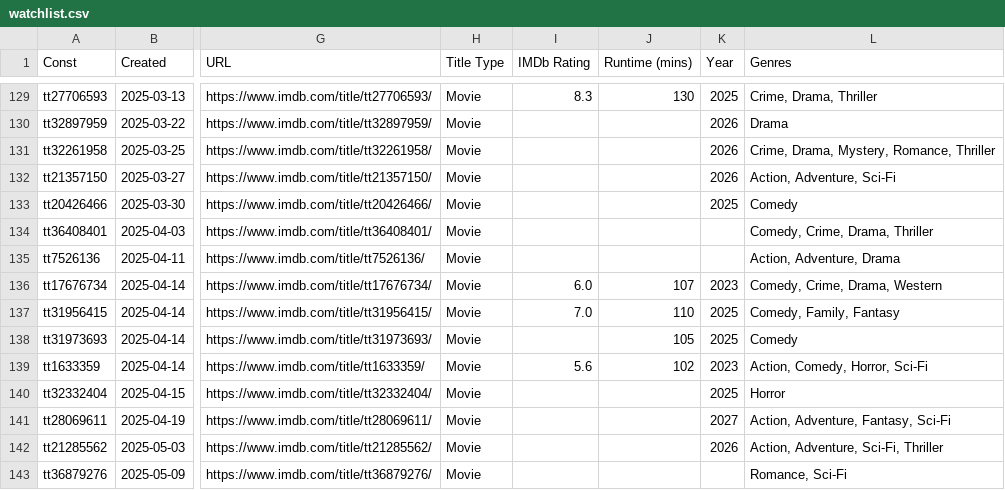
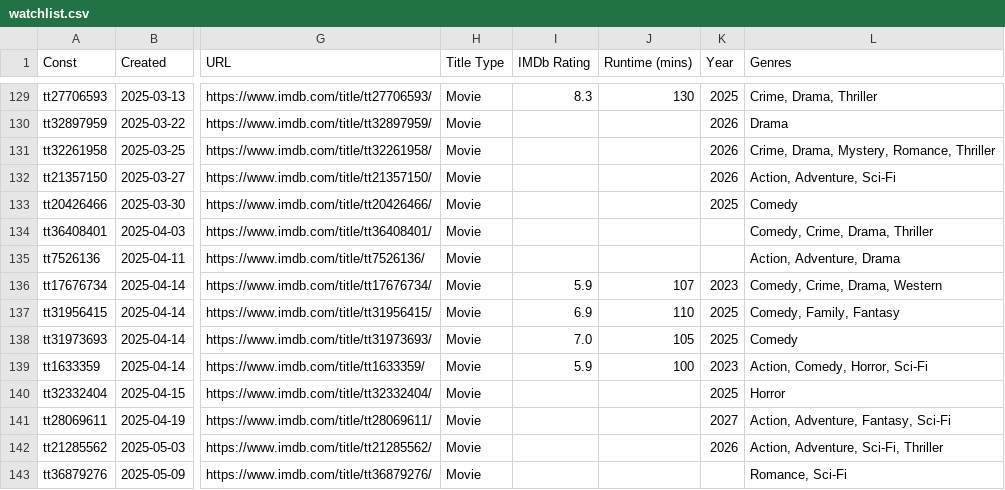
Before and after one commit to josh/imdb-data, a CSV file: watchlist.csv, drawn as a sheet; only a part is shown, gaps mark what is left out; the diff covers the shown part only; the diff names each change by its address in the sheet, - before the commit and + after, or states it on an @@ line.

```diff
--- a/watchlist.csv
+++ b/watchlist.csv
-I136 (IMDb Rating): 6.0
+I136 (IMDb Rating): 5.9
-I137 (IMDb Rating): 7.0
+I137 (IMDb Rating): 6.9
-I138 (IMDb Rating): (empty)
+I138 (IMDb Rating): 7.0
-I139 (IMDb Rating): 5.6
+I139 (IMDb Rating): 5.9
-J139 (Runtime (mins)): 102
+J139 (Runtime (mins)): 100
```
Also changed, not shown: 1 added row and 21 edited cells elsewhere in this file.
